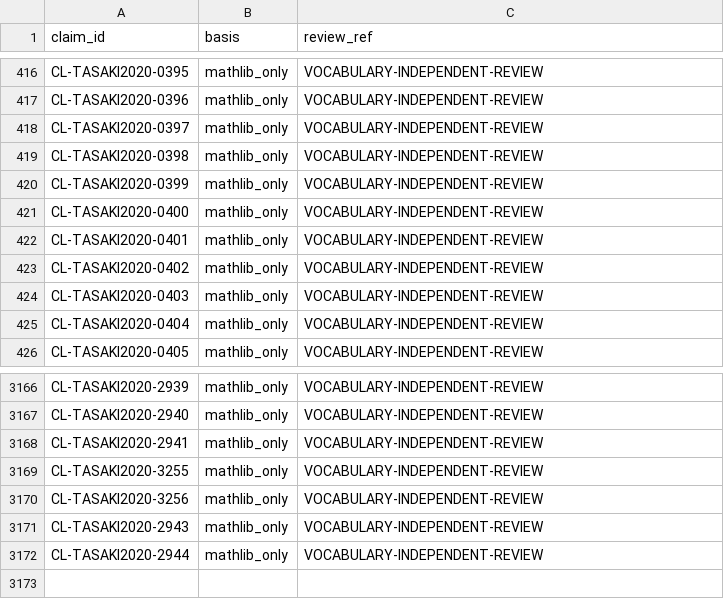
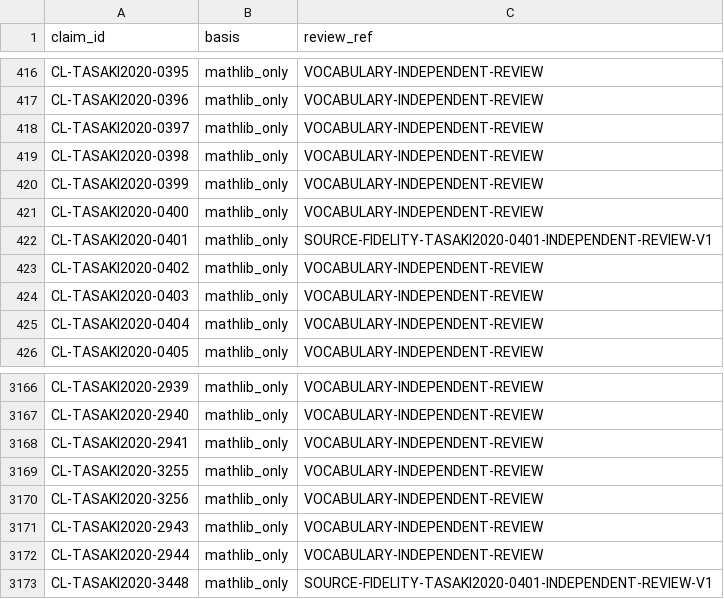
Before and after one commit to phasetr/lattice-system, a TSV file: registry/claim-vocabulary-review.tsv, drawn as a sheet; only a part is shown, gaps mark what is left out.

```diff
--- a/registry/claim-vocabulary-review.tsv
+++ b/registry/claim-vocabulary-review.tsv
@@ -421,3 +421,3 @@ CL-TASAKI2020-0399	mathlib_only	VOCABULARY-INDEPENDENT-REVIEW
 CL-TASAKI2020-0400	mathlib_only	VOCABULARY-INDEPENDENT-REVIEW
-CL-TASAKI2020-0401	mathlib_only	VOCABULARY-INDEPENDENT-REVIEW
+CL-TASAKI2020-0401	mathlib_only	SOURCE-FIDELITY-TASAKI2020-0401-INDEPENDENT-REVIEW-V1
 CL-TASAKI2020-0402	mathlib_only	VOCABULARY-INDEPENDENT-REVIEW
@@ -3172 +3172,2 @@ CL-TASAKI2020-2943	mathlib_only	VOCABULARY-INDEPENDENT-REVIEW
 CL-TASAKI2020-2944	mathlib_only	VOCABULARY-INDEPENDENT-REVIEW
+CL-TASAKI2020-3448	mathlib_only	SOURCE-FIDELITY-TASAKI2020-0401-INDEPENDENT-REVIEW-V1
```
Also changed, not shown: registry/correction-events.tsv, registry/item-claims.tsv, 15 other files.
